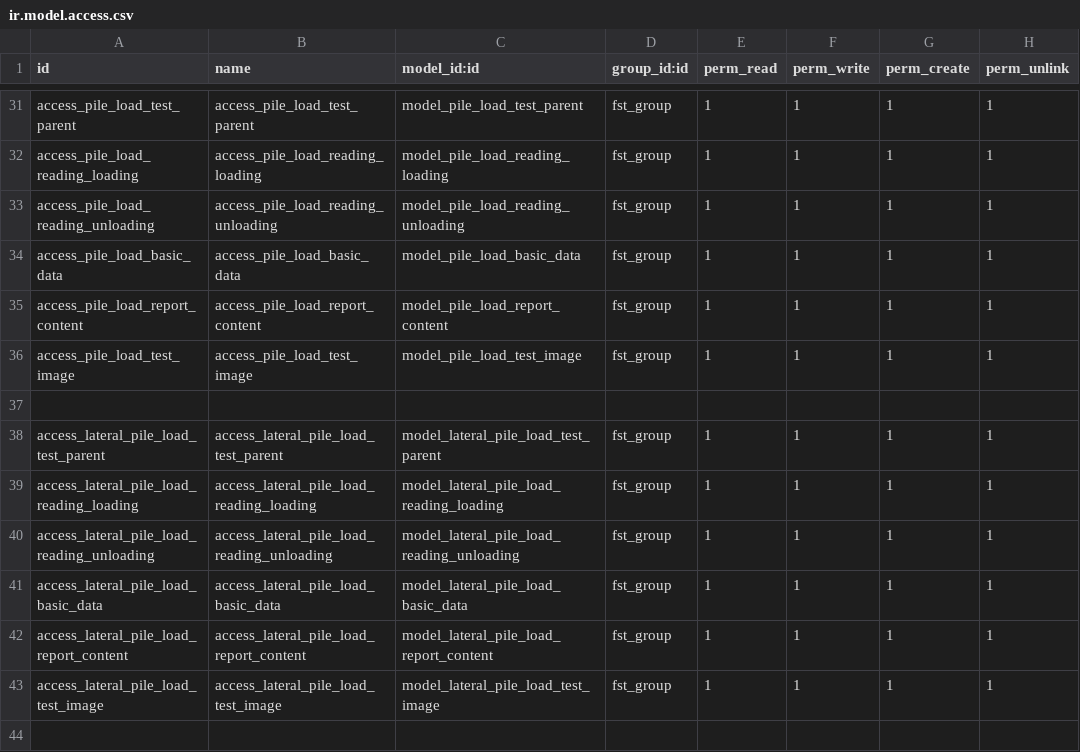
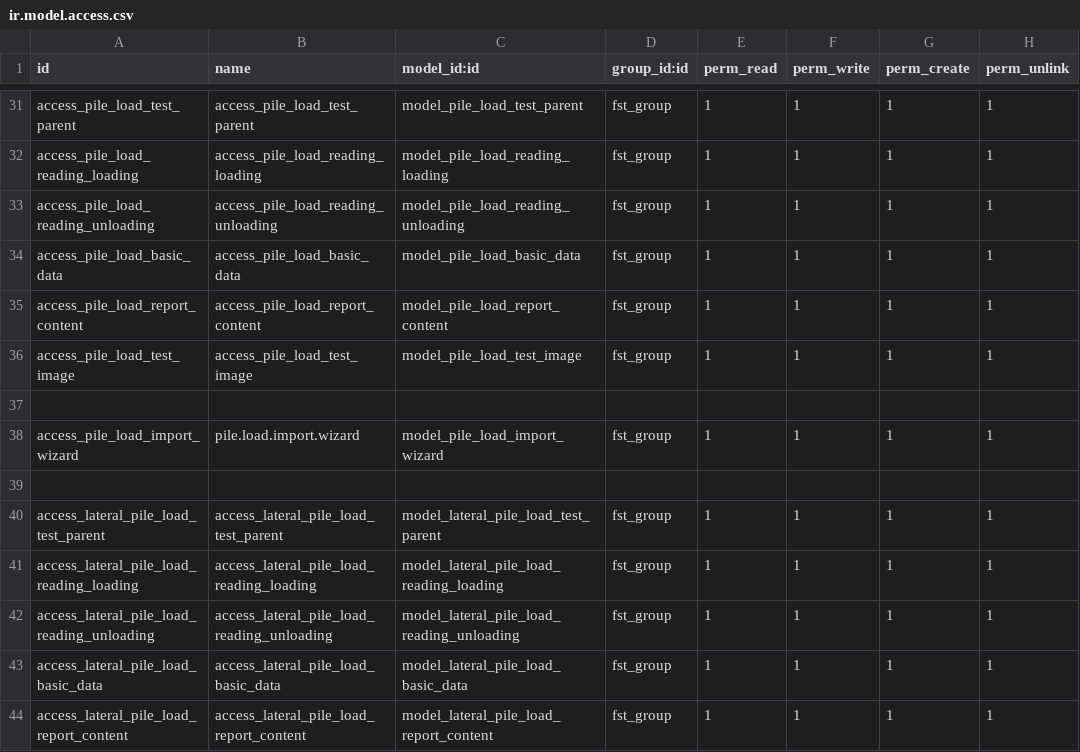
Before and after one commit to Usman-Shaikhnag/lerm_civil_products, a CSV file: fst/security/ir.model.access.csv, drawn as a sheet; only a part is shown, gaps mark what is left out; the shorter side is filled out with more unchanged rows.

```diff
--- a/fst/security/ir.model.access.csv
+++ b/fst/security/ir.model.access.csv
@@ -37,2 +37,4 @@ access_pile_load_test_image,access_pile_load_test_image,model_pile_load_test_ima
 
+access_pile_load_import_wizard,pile.load.import.wizard,model_pile_load_import_wizard,fst_group,1,1,1,1
+
 access_lateral_pile_load_test_parent,access_lateral_pile_load_test_parent,model_lateral_pile_load_test_parent,fst_group,1,1,1,1
```
Also changed, not shown: 2 other files.
